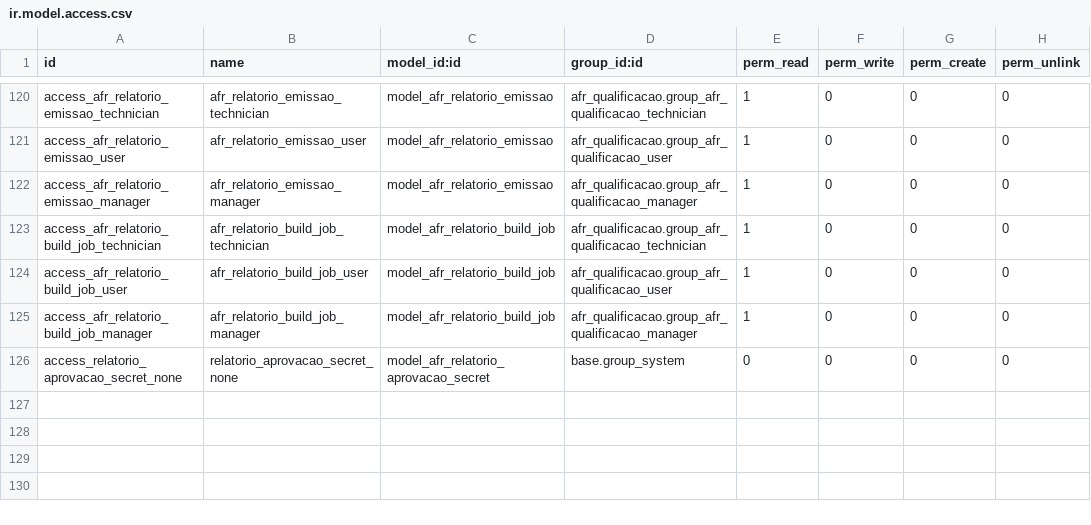
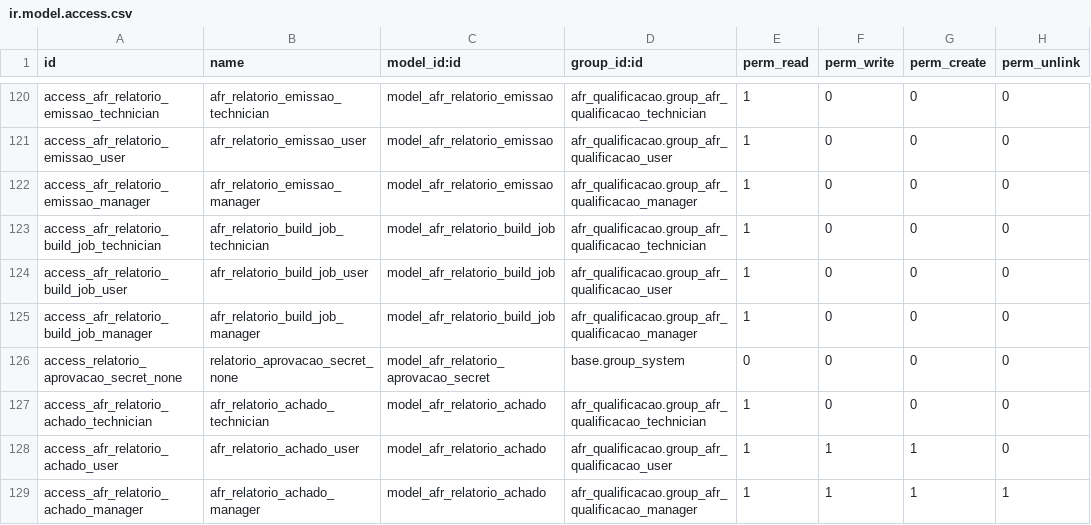
Before and after one commit to afonsorcarvalho/afr_qualificacao, a CSV file: security/ir.model.access.csv, drawn as a sheet; only a part is shown, gaps mark what is left out.

```diff
--- a/security/ir.model.access.csv
+++ b/security/ir.model.access.csv
@@ -126 +126,4 @@ access_afr_relatorio_build_job_manager,afr_relatorio_build_job_manager,model_afr
 access_relatorio_aprovacao_secret_none,relatorio_aprovacao_secret_none,model_afr_relatorio_aprovacao_secret,base.group_system,0,0,0,0
+access_afr_relatorio_achado_technician,afr_relatorio_achado_technician,model_afr_relatorio_achado,afr_qualificacao.group_afr_qualificacao_technician,1,0,0,0
+access_afr_relatorio_achado_user,afr_relatorio_achado_user,model_afr_relatorio_achado,afr_qualificacao.group_afr_qualificacao_user,1,1,1,0
+access_afr_relatorio_achado_manager,afr_relatorio_achado_manager,model_afr_relatorio_achado,afr_qualificacao.group_afr_qualificacao_manager,1,1,1,1
```
Also changed, not shown: 7 other files.
